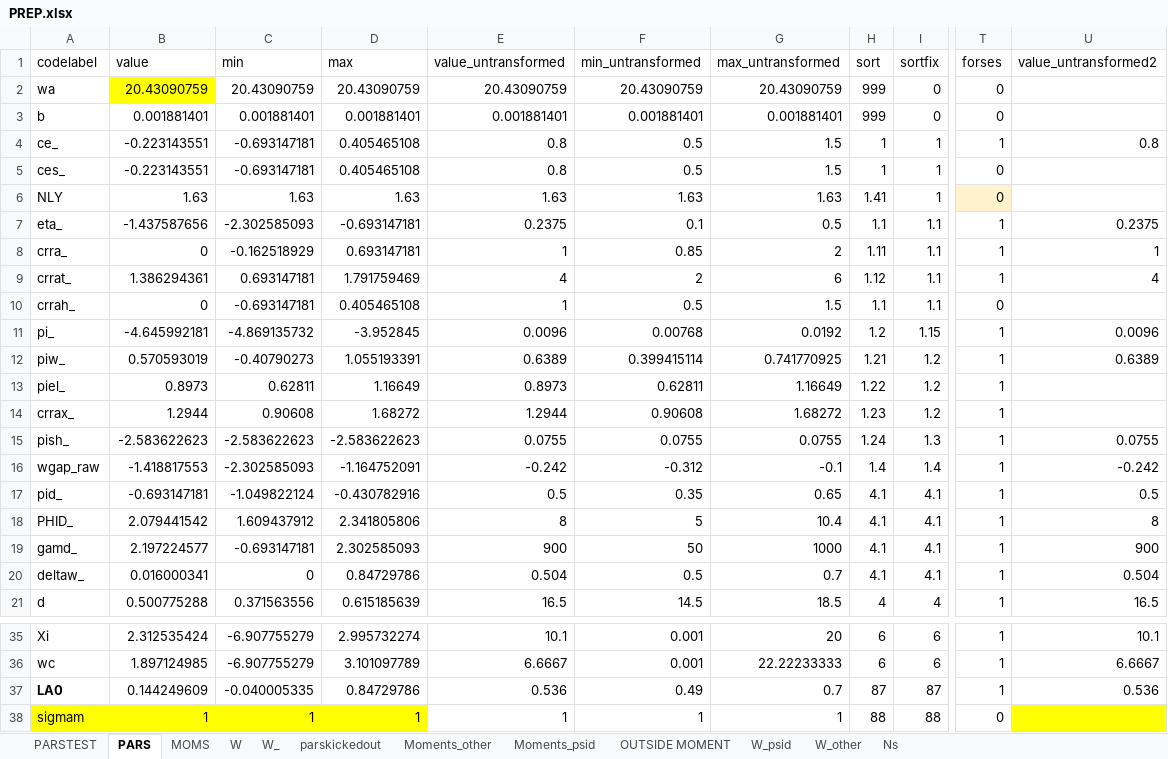
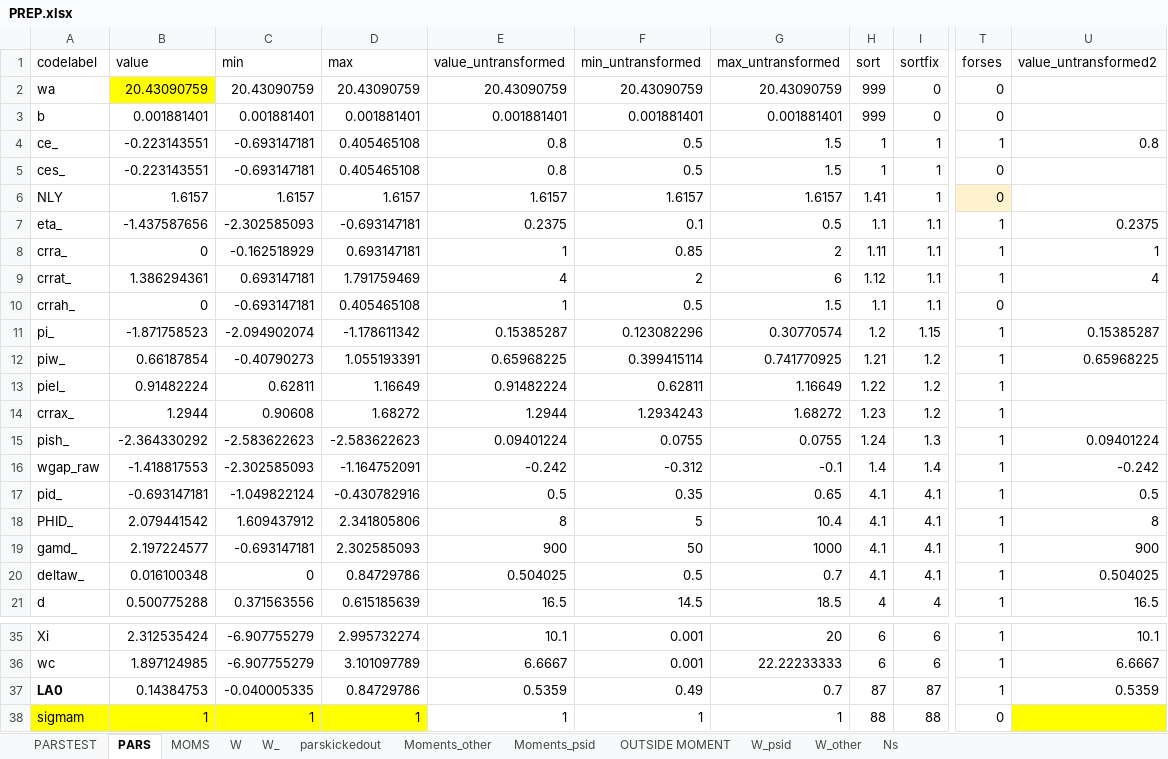
Before and after one commit to tranosov/JMP, an Excel workbook: input/PREP.xlsx, sheet PARS, drawn as a sheet; only a part is shown, gaps mark what is left out; values as stored, in another font and other column widths than the file's, no borders; the diff names each change by its address in the sheet, - before the commit and + after, or states it on an @@ line.

```diff
--- a/input/PREP.xlsx (sheet PARS)
+++ b/input/PREP.xlsx (sheet PARS)
-B6 (value): 1.63
+B6 (value): 1.6157
-C6 (min): 1.63
+C6 (min): 1.6157
-D6 (max): 1.63
+D6 (max): 1.6157
-E6 (value_untransformed): 1.63
+E6 (value_untransformed): 1.6157
-F6 (min_untransformed): 1.63
+F6 (min_untransformed): 1.6157
-G6 (max_untransformed): 1.63
+G6 (max_untransformed): 1.6157
-B11 (value): -4.645992181
+B11 (value): -1.871758523
-C11 (min): -4.869135732
+C11 (min): -2.094902074
-D11 (max): -3.952845
+D11 (max): -1.178611342
-E11 (value_untransformed): 0.0096
+E11 (value_untransformed): 0.15385287
-F11 (min_untransformed): 0.00768
+F11 (min_untransformed): 0.123082296
-G11 (max_untransformed): 0.0192
+G11 (max_untransformed): 0.30770574
-U11 (value_untransformed2): 0.0096
+U11 (value_untransformed2): 0.15385287
-B12 (value): 0.570593019
+B12 (value): 0.66187854
-E12 (value_untransformed): 0.6389
+E12 (value_untransformed): 0.65968225
-U12 (value_untransformed2): 0.6389
+U12 (value_untransformed2): 0.65968225
-B13 (value): 0.8973
+B13 (value): 0.91482224
-E13 (value_untransformed): 0.8973
+E13 (value_untransformed): 0.91482224
-F14 (min_untransformed): 0.90608
+F14 (min_untransformed): 1.2934243
-B15 (value): -2.583622623
+B15 (value): -2.364330292
-E15 (value_untransformed): 0.0755
+E15 (value_untransformed): 0.09401224
-U15 (value_untransformed2): 0.0755
+U15 (value_untransformed2): 0.09401224
-B20 (value): 0.016000341
+B20 (value): 0.016100348
-E20 (value_untransformed): 0.504
+E20 (value_untransformed): 0.504025
-U20 (value_untransformed2): 0.504
+U20 (value_untransformed2): 0.504025
-B37 (value): 0.144249609
+B37 (value): 0.14384753
-E37 (value_untransformed): 0.536
+E37 (value_untransformed): 0.5359
-U37 (value_untransformed2): 0.536
+U37 (value_untransformed2): 0.5359
```
Also changed, not shown: sheet PARSTEST.
